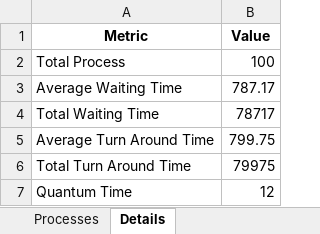
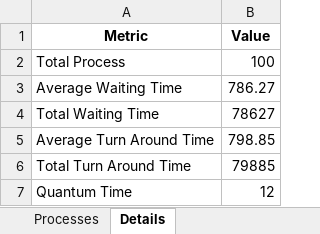
Before and after one commit to trfyrt/Processes-Scheduling-OS, an Excel workbook: data/output/ROUNDROBIN.xlsx, sheet Details, drawn as a sheet; values as stored, in another font and other column widths than the file's, no borders; the diff names each change by its address in the sheet, - before the commit and + after, or states it on an @@ line.

```diff
--- a/data/output/ROUNDROBIN.xlsx (sheet Details)
+++ b/data/output/ROUNDROBIN.xlsx (sheet Details)
-B3 (Value): 787.17
+B3 (Value): 786.27
-B4 (Value): 78717
+B4 (Value): 78627
-B5 (Value): 799.75
+B5 (Value): 798.85
-B6 (Value): 79975
+B6 (Value): 79885
```
Also changed, not shown: sheet Processes, data/output/FCFS.xlsx, data/output/LJF.xlsx, 8 other files.
